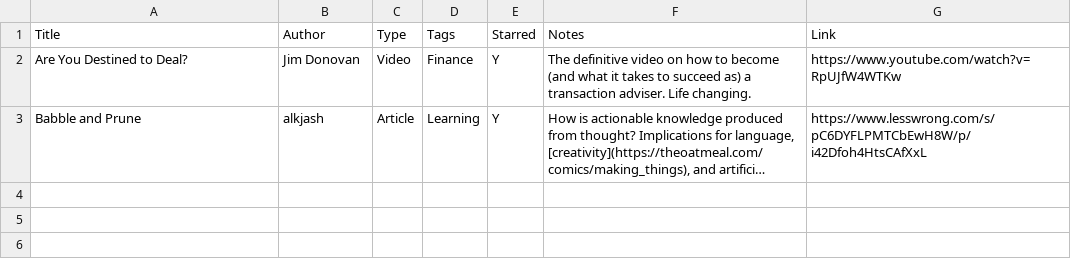
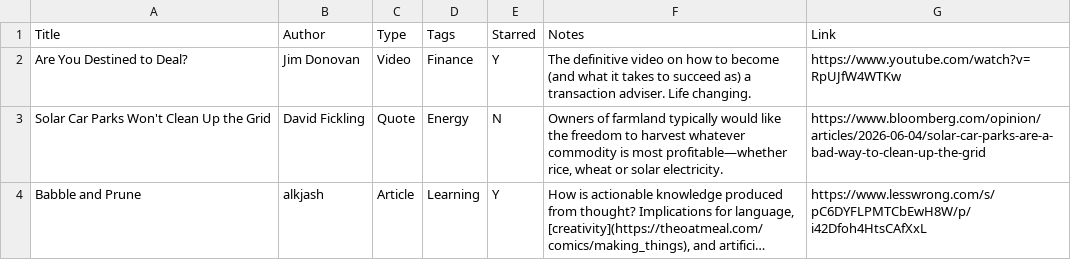
Before and after one commit to chhotavakeel/chhotavakeel.github.io, a CSV file: _data/library.csv, drawn as a sheet; long unchanged cells end in …; the diff names each change by its address in the sheet, - before the commit and + after, or states it on an @@ line.

```diff
--- a/_data/library.csv
+++ b/_data/library.csv
+row 3: Solar Car Parks Won't Clean Up the Grid | David Fickling | Quote | Energy | N | Owners of farmland typically would like the freedom to harvest whatever commodity is most profitable—whether rice, wheat or solar electricity. | https://www.bloomberg.com/opinion/articles/2026-06-04/solar-car-parks-are-a-bad-way-to-clean-up-the-grid
```
